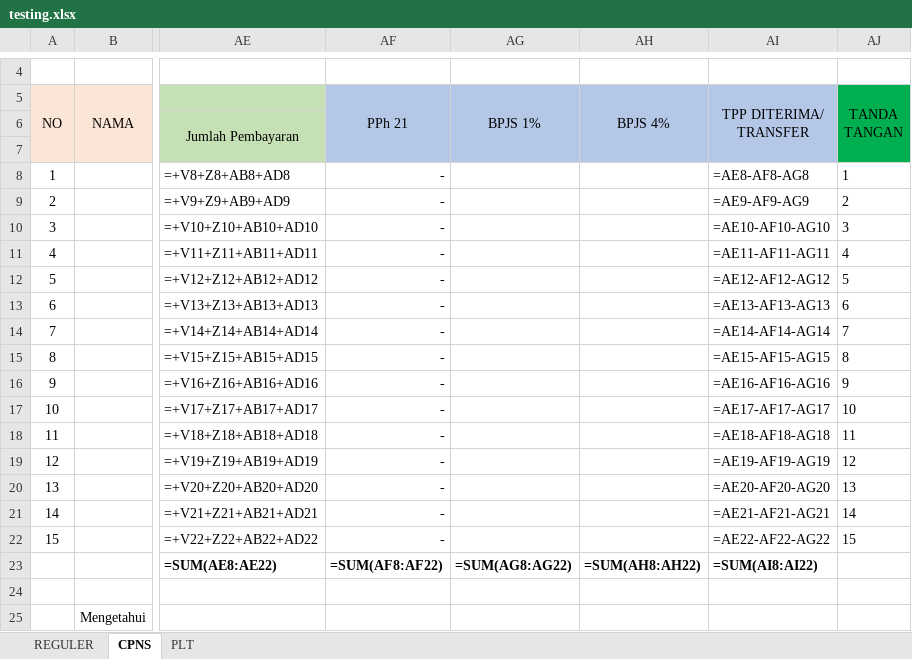
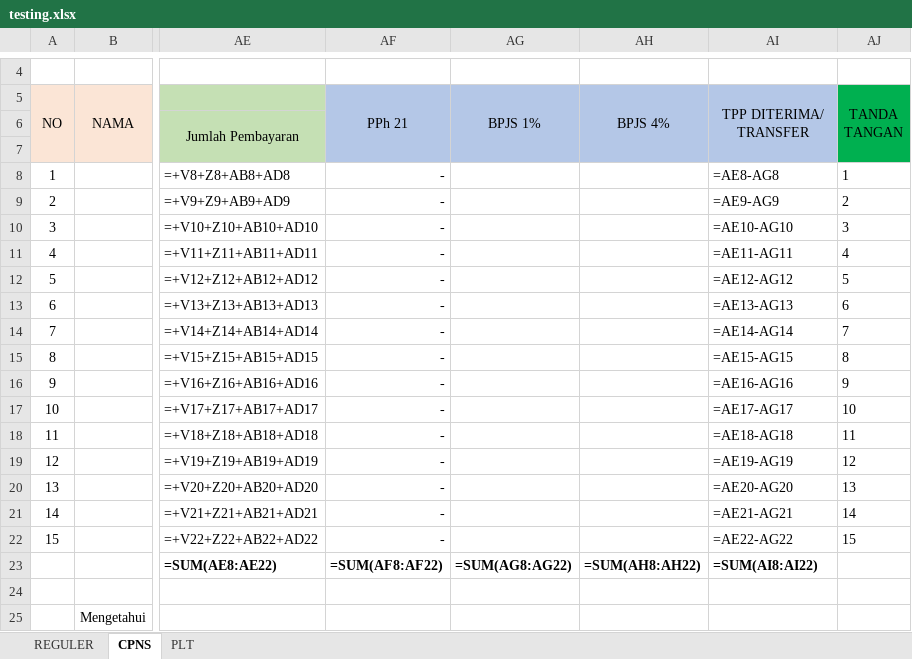
Before and after one commit to asrani27/tpp, an Excel workbook: public/excel/testing.xlsx, sheet CPNS, drawn as a sheet; only a part is shown, gaps mark what is left out; values as stored, in another font and other column widths than the file's, no borders; formulas are shown in place of their values; the diff names each change by its address in the sheet, - before the commit and + after, or states it on an @@ line.

```diff
--- a/public/excel/testing.xlsx (sheet CPNS)
+++ b/public/excel/testing.xlsx (sheet CPNS)
-AI8 (TPP DITERIMA/ TRANSFER): =AE8-AF8-AG8
+AI8 (TPP DITERIMA/ TRANSFER): =AE8-AG8
-AI9 (TPP DITERIMA/ TRANSFER): =AE9-AF9-AG9
+AI9 (TPP DITERIMA/ TRANSFER): =AE9-AG9
-AI10 (TPP DITERIMA/ TRANSFER): =AE10-AF10-AG10
+AI10 (TPP DITERIMA/ TRANSFER): =AE10-AG10
-AI11 (TPP DITERIMA/ TRANSFER): =AE11-AF11-AG11
+AI11 (TPP DITERIMA/ TRANSFER): =AE11-AG11
-AI12 (TPP DITERIMA/ TRANSFER): =AE12-AF12-AG12
+AI12 (TPP DITERIMA/ TRANSFER): =AE12-AG12
-AI13 (TPP DITERIMA/ TRANSFER): =AE13-AF13-AG13
+AI13 (TPP DITERIMA/ TRANSFER): =AE13-AG13
-AI14 (TPP DITERIMA/ TRANSFER): =AE14-AF14-AG14
+AI14 (TPP DITERIMA/ TRANSFER): =AE14-AG14
-AI15 (TPP DITERIMA/ TRANSFER): =AE15-AF15-AG15
+AI15 (TPP DITERIMA/ TRANSFER): =AE15-AG15
-AI16 (TPP DITERIMA/ TRANSFER): =AE16-AF16-AG16
+AI16 (TPP DITERIMA/ TRANSFER): =AE16-AG16
-AI17 (TPP DITERIMA/ TRANSFER): =AE17-AF17-AG17
+AI17 (TPP DITERIMA/ TRANSFER): =AE17-AG17
-AI18 (TPP DITERIMA/ TRANSFER): =AE18-AF18-AG18
+AI18 (TPP DITERIMA/ TRANSFER): =AE18-AG18
-AI19 (TPP DITERIMA/ TRANSFER): =AE19-AF19-AG19
+AI19 (TPP DITERIMA/ TRANSFER): =AE19-AG19
-AI20 (TPP DITERIMA/ TRANSFER): =AE20-AF20-AG20
+AI20 (TPP DITERIMA/ TRANSFER): =AE20-AG20
-AI21 (TPP DITERIMA/ TRANSFER): =AE21-AF21-AG21
+AI21 (TPP DITERIMA/ TRANSFER): =AE21-AG21
-AI22 (TPP DITERIMA/ TRANSFER): =AE22-AF22-AG22
+AI22 (TPP DITERIMA/ TRANSFER): =AE22-AG22
```
Also changed, not shown: sheet REGULER, sheet PLT.
